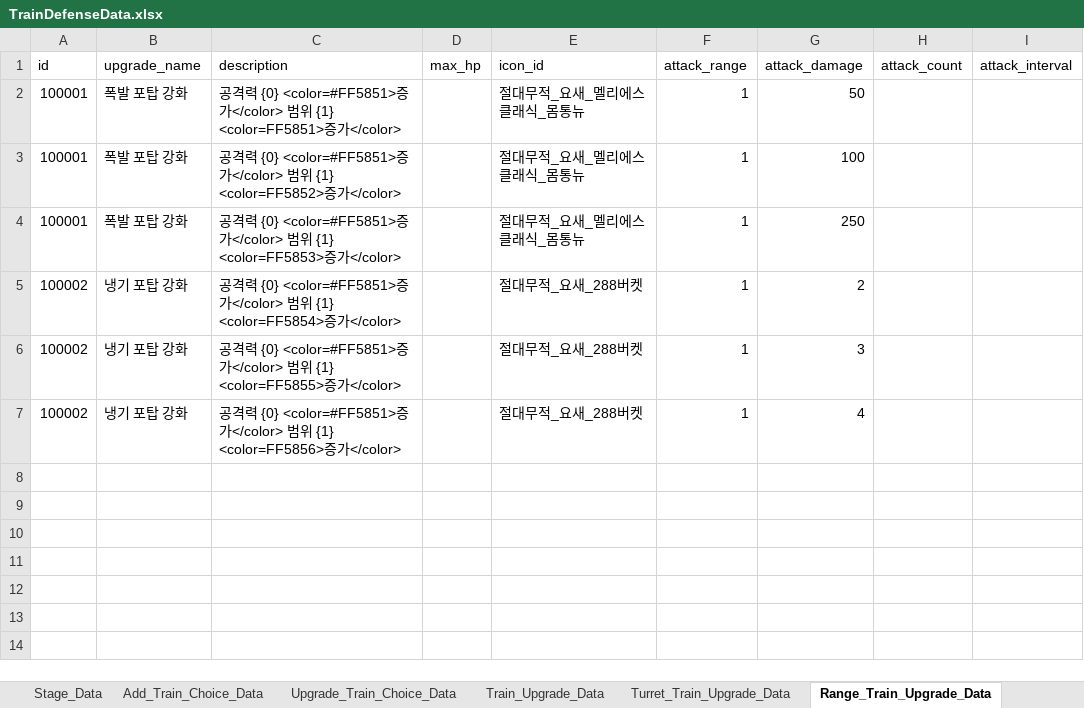
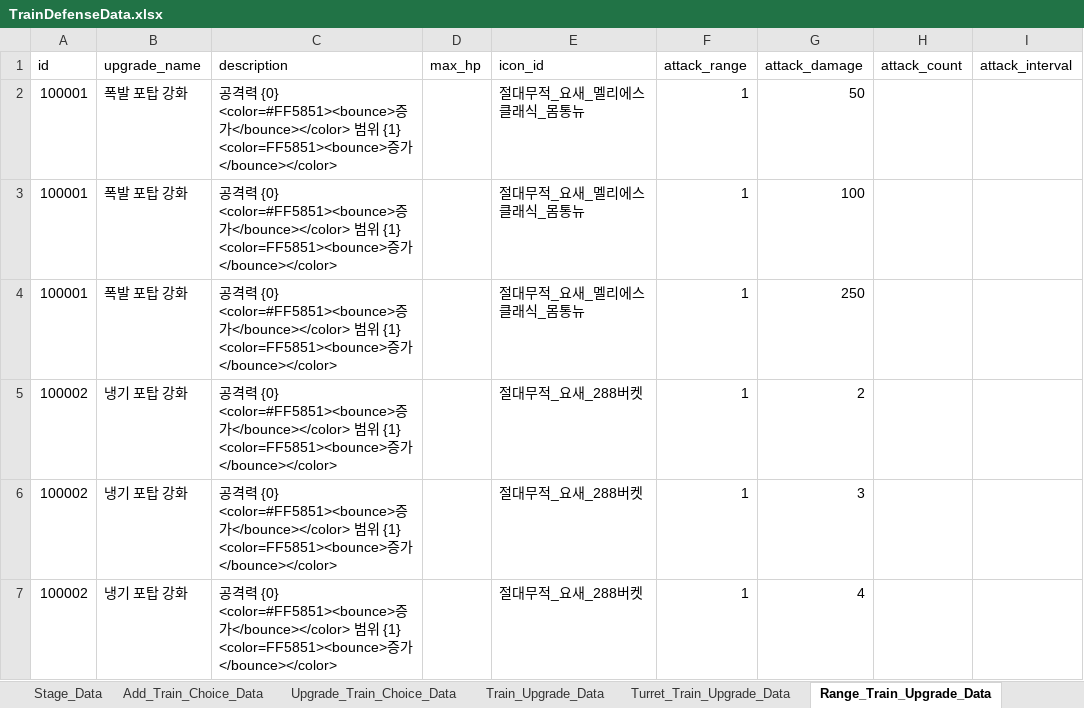
Before and after one commit to cumic06/TrainDefense, an Excel workbook: Assets/02_Resources/Data/TrainDefenseData.xlsx, sheet Range_Train_Upgrade_Data, drawn as a sheet; values as stored, in another font and other column widths than the file's, no borders; the diff names each change by its address in the sheet, - before the commit and + after, or states it on an @@ line.

```diff
--- a/Assets/02_Resources/Data/TrainDefenseData.xlsx (sheet Range_Train_Upgrade_Data)
+++ b/Assets/02_Resources/Data/TrainDefenseData.xlsx (sheet Range_Train_Upgrade_Data)
-C2 (description): …{0} <color=#FF5851>증가</color> 범위 {1} <color=FF5851>증가</color>
+C2 (description): …{0} <color=#FF5851><bounce>증가</bounce></color> 범위 {1} <color=FF5851><bounce>증가</bounce></color>
-C3 (description): …{0} <color=#FF5851>증가</color> 범위 {1} <color=FF5852>증가</color>
+C3 (description): …{0} <color=#FF5851><bounce>증가</bounce></color> 범위 {1} <color=FF5851><bounce>증가</bounce></color>
-C4 (description): …{0} <color=#FF5851>증가</color> 범위 {1} <color=FF5853>증가</color>
+C4 (description): …{0} <color=#FF5851><bounce>증가</bounce></color> 범위 {1} <color=FF5851><bounce>증가</bounce></color>
-C5 (description): …{0} <color=#FF5851>증가</color> 범위 {1} <color=FF5854>증가</color>
+C5 (description): …{0} <color=#FF5851><bounce>증가</bounce></color> 범위 {1} <color=FF5851><bounce>증가</bounce></color>
-C6 (description): …{0} <color=#FF5851>증가</color> 범위 {1} <color=FF5855>증가</color>
+C6 (description): …{0} <color=#FF5851><bounce>증가</bounce></color> 범위 {1} <color=FF5851><bounce>증가</bounce></color>
-C7 (description): …{0} <color=#FF5851>증가</color> 범위 {1} <color=FF5856>증가</color>
+C7 (description): …{0} <color=#FF5851><bounce>증가</bounce></color> 범위 {1} <color=FF5851><bounce>증가</bounce></color>
```
Also changed, not shown: sheet Turret_Train_Upgrade_Data, 2 other files.
